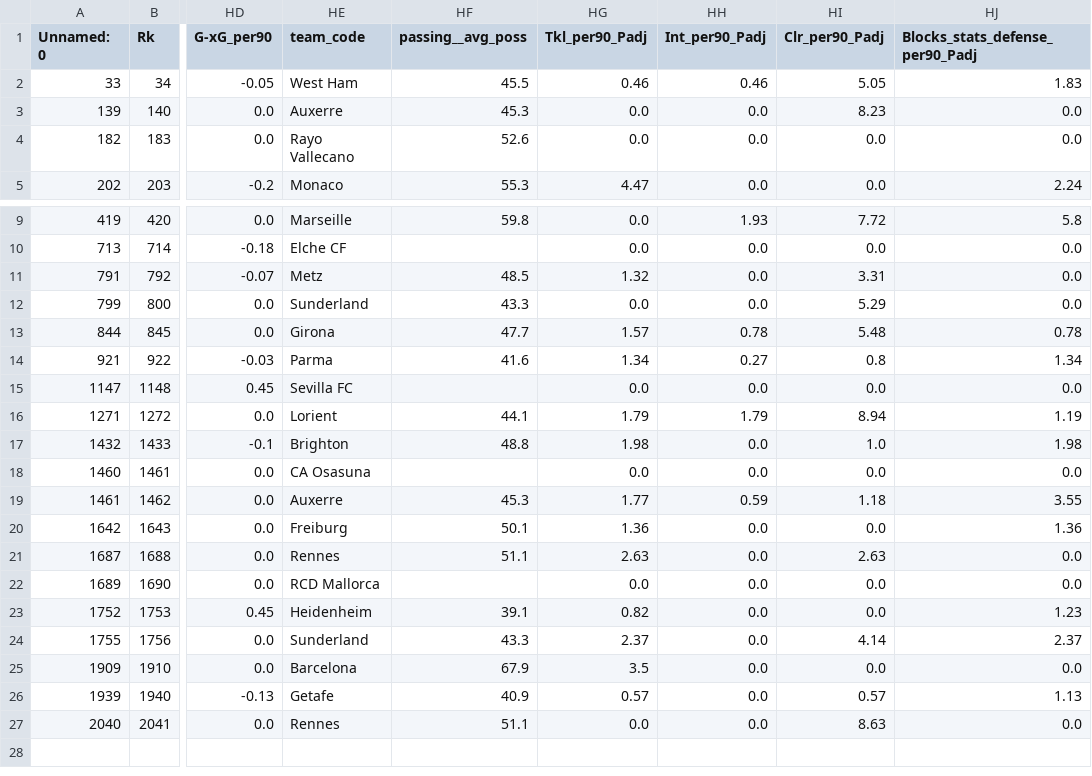
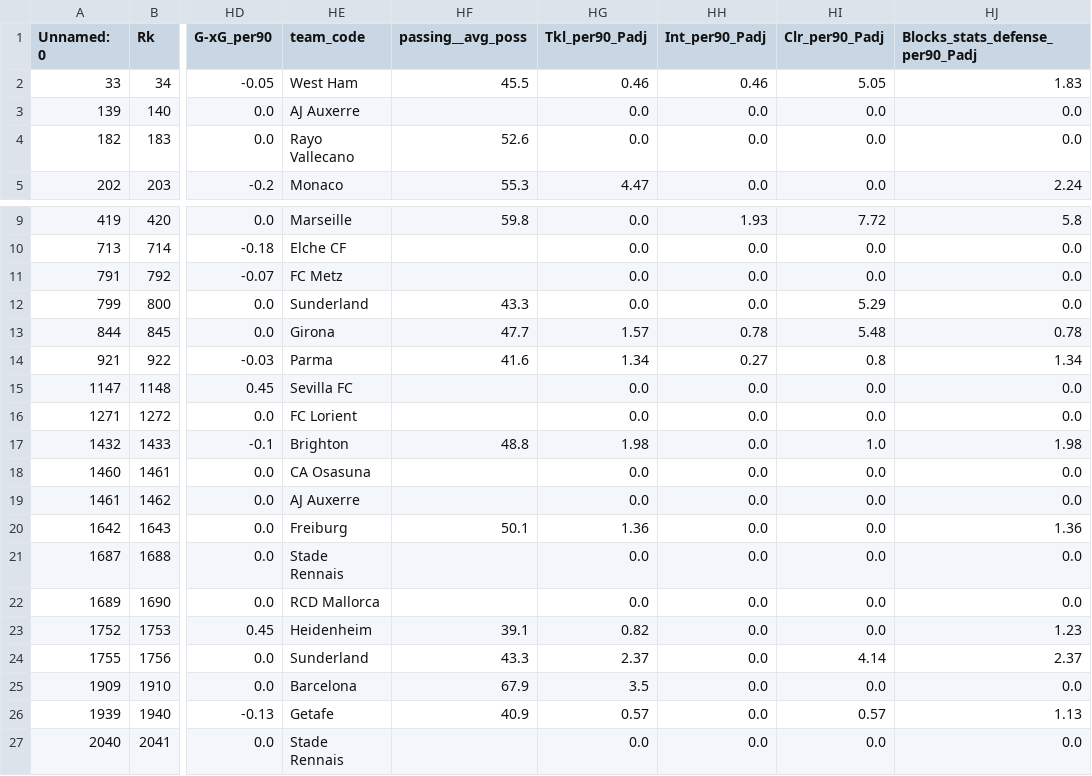
Before and after one commit to football-labs/Fotball-labs, a CSV file: data/player/unmatched_fbref.csv, drawn as a sheet; only a part is shown, gaps mark what is left out; the diff names each change by its address in the sheet, - before the commit and + after, or states it on an @@ line.

```diff
--- a/data/player/unmatched_fbref.csv
+++ b/data/player/unmatched_fbref.csv
-HE3 (team_code): Auxerre
+HE3 (team_code): AJ Auxerre
-HF3 (passing__avg_poss): 45.3
+HF3 (passing__avg_poss): (empty)
-HI3 (Clr_per90_Padj): 8.23
+HI3 (Clr_per90_Padj): 0.0
-HE11 (team_code): Metz
+HE11 (team_code): FC Metz
-HF11 (passing__avg_poss): 48.5
+HF11 (passing__avg_poss): (empty)
-HG11 (Tkl_per90_Padj): 1.32
+HG11 (Tkl_per90_Padj): 0.0
-HI11 (Clr_per90_Padj): 3.31
+HI11 (Clr_per90_Padj): 0.0
-HE16 (team_code): Lorient
+HE16 (team_code): FC Lorient
-HF16 (passing__avg_poss): 44.1
+HF16 (passing__avg_poss): (empty)
-HG16 (Tkl_per90_Padj): 1.79
+HG16 (Tkl_per90_Padj): 0.0
-HH16 (Int_per90_Padj): 1.79
+HH16 (Int_per90_Padj): 0.0
-HI16 (Clr_per90_Padj): 8.94
+HI16 (Clr_per90_Padj): 0.0
-HJ16 (Blocks_stats_defense_per90_Padj): 1.19
+HJ16 (Blocks_stats_defense_per90_Padj): 0.0
-HE19 (team_code): Auxerre
+HE19 (team_code): AJ Auxerre
-HF19 (passing__avg_poss): 45.3
+HF19 (passing__avg_poss): (empty)
-HG19 (Tkl_per90_Padj): 1.77
+HG19 (Tkl_per90_Padj): 0.0
-HH19 (Int_per90_Padj): 0.59
+HH19 (Int_per90_Padj): 0.0
-HI19 (Clr_per90_Padj): 1.18
+HI19 (Clr_per90_Padj): 0.0
-HJ19 (Blocks_stats_defense_per90_Padj): 3.55
+HJ19 (Blocks_stats_defense_per90_Padj): 0.0
-HE21 (team_code): Rennes
+HE21 (team_code): Stade Rennais
-HF21 (passing__avg_poss): 51.1
+HF21 (passing__avg_poss): (empty)
-HG21 (Tkl_per90_Padj): 2.63
+HG21 (Tkl_per90_Padj): 0.0
-HI21 (Clr_per90_Padj): 2.63
+HI21 (Clr_per90_Padj): 0.0
-HE27 (team_code): Rennes
+HE27 (team_code): Stade Rennais
-HF27 (passing__avg_poss): 51.1
+HF27 (passing__avg_poss): (empty)
-HI27 (Clr_per90_Padj): 8.63
+HI27 (Clr_per90_Padj): 0.0
```
Also changed, not shown: 1 other file.
